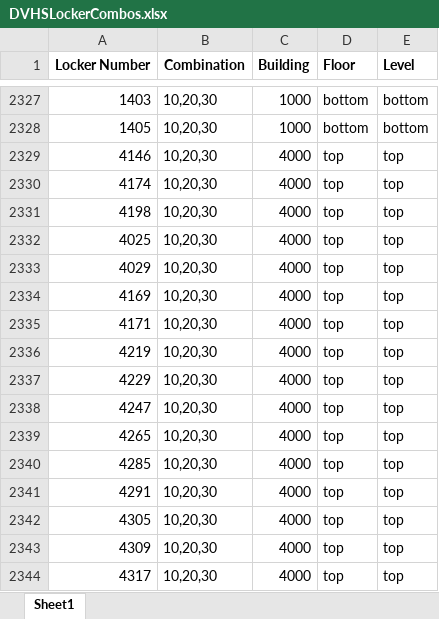
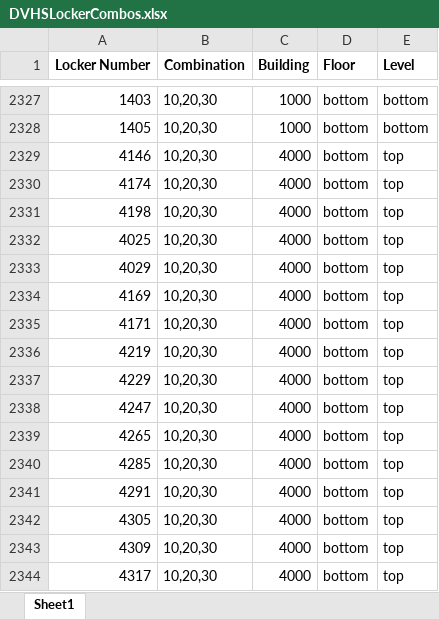
Before and after one commit to vishakh-arora/San_Ramon_Makerspace_pub, an Excel workbook: SRVUSD-Lockers/lockers_app/aiohttp_lockers/test_sheets/DVHSLockerCombos.xlsx, sheet Sheet1, drawn as a sheet; only a part is shown, gaps mark what is left out; values as stored, in another font and other column widths than the file's, no borders; the diff names each change by its address in the sheet, - before the commit and + after, or states it on an @@ line.

Commit message:
fixed floors of 4k lockers at the bottom of dv locker sheet

```diff
--- a/SRVUSD-Lockers/lockers_app/aiohttp_lockers/test_sheets/DVHSLockerCombos.xlsx (sheet Sheet1)
+++ b/SRVUSD-Lockers/lockers_app/aiohttp_lockers/test_sheets/DVHSLockerCombos.xlsx (sheet Sheet1)
-D2329:D2344 (Floor): top
+D2329:D2344 (Floor): bottom
```
